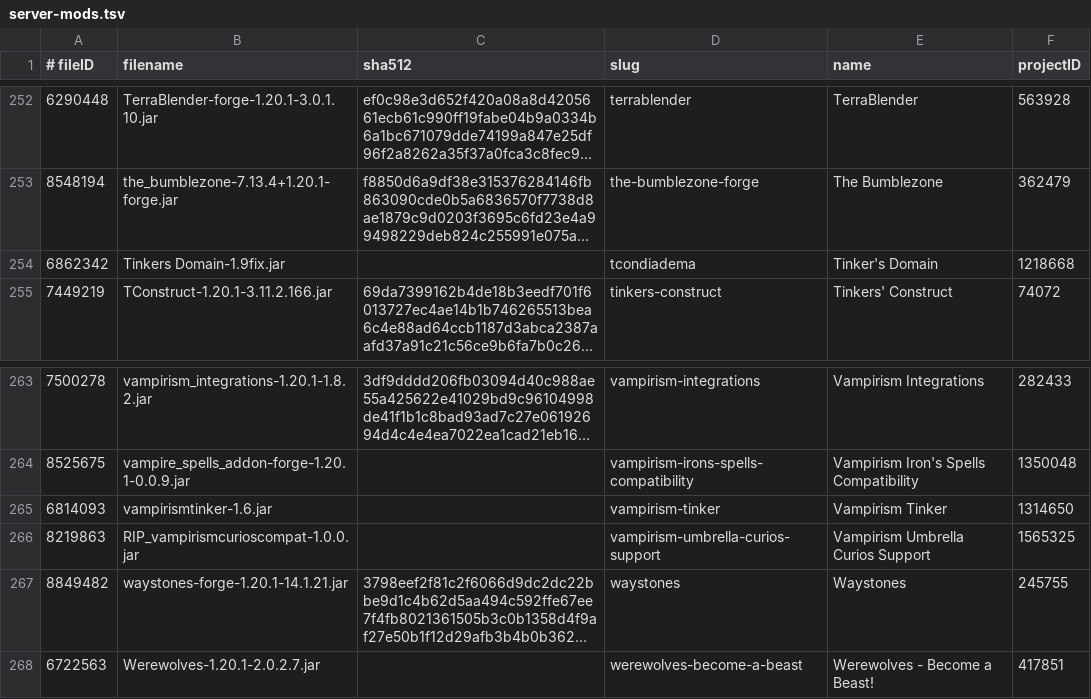
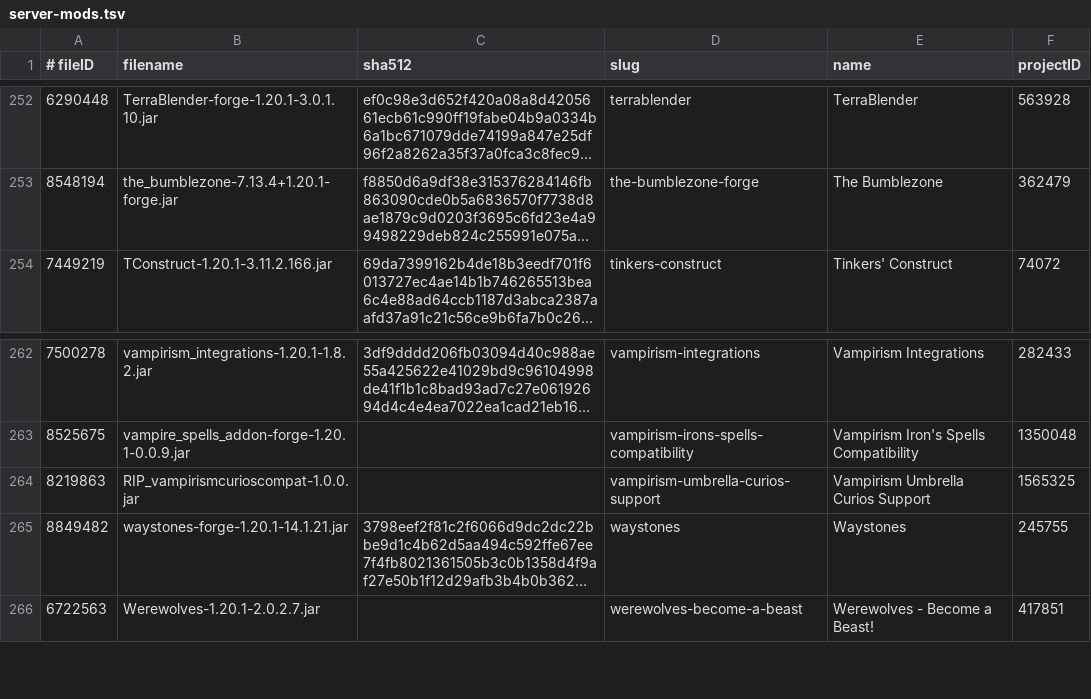
Before and after one commit to skullrider0/Amber-Arcana, a TSV file: server/_crafty/server-mods.tsv, drawn as a sheet; only a part is shown, gaps mark what is left out; long unchanged cells end in …; the diff names each change by its address in the sheet, - before the commit and + after, or states it on an @@ line.

```diff
--- a/server/_crafty/server-mods.tsv
+++ b/server/_crafty/server-mods.tsv
-row 254: 6862342 | Tinkers Domain-1.9fix.jar |  | tcondiadema | Tinker's Domain | 1218668
-row 265: 6814093 | vampirismtinker-1.6.jar |  | vampirism-tinker | Vampirism Tinker | 1314650
```
Also changed, not shown: 19 other files.
